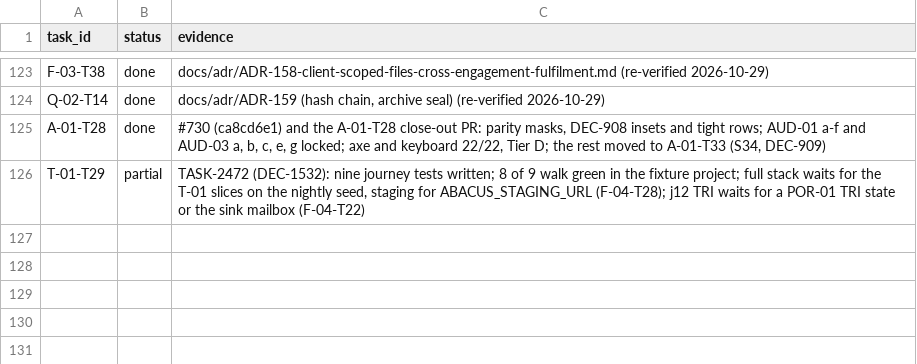
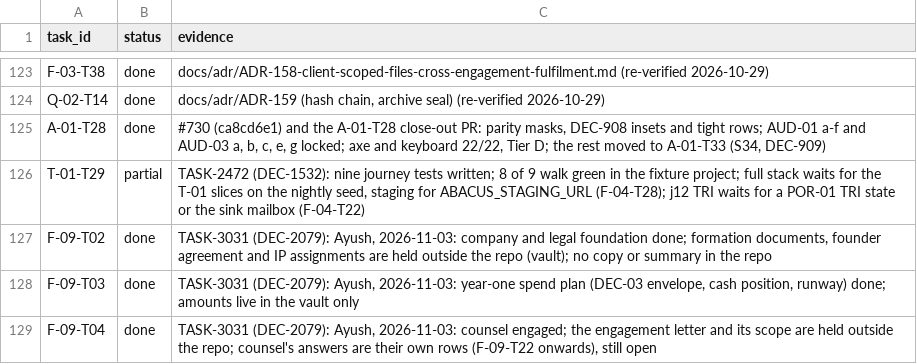
Before and after one commit to notanaskhan/abacus, a CSV file: docs/plan/status/status-verified.csv, drawn as a sheet; only a part is shown, gaps mark what is left out; the diff names each change by its address in the sheet, - before the commit and + after, or states it on an @@ line.

```diff
--- a/docs/plan/status/status-verified.csv
+++ b/docs/plan/status/status-verified.csv
+row 127: F-09-T02 | done | TASK-3031 (DEC-2079): Ayush, 2026-11-03: company and legal foundation done; formation documents, founder agreement and IP assignments are held outside the repo (vault); no copy or summary in the repo
+row 128: F-09-T03 | done | TASK-3031 (DEC-2079): Ayush, 2026-11-03: year-one spend plan (DEC-03 envelope, cash position, runway) done; amounts live in the vault only
+row 129: F-09-T04 | done | TASK-3031 (DEC-2079): Ayush, 2026-11-03: counsel engaged; the engagement letter and its scope are held outside the repo; counsel's answers are their own rows (F-09-T22 onwards), still open
```
Also changed, not shown: 2 other files.
